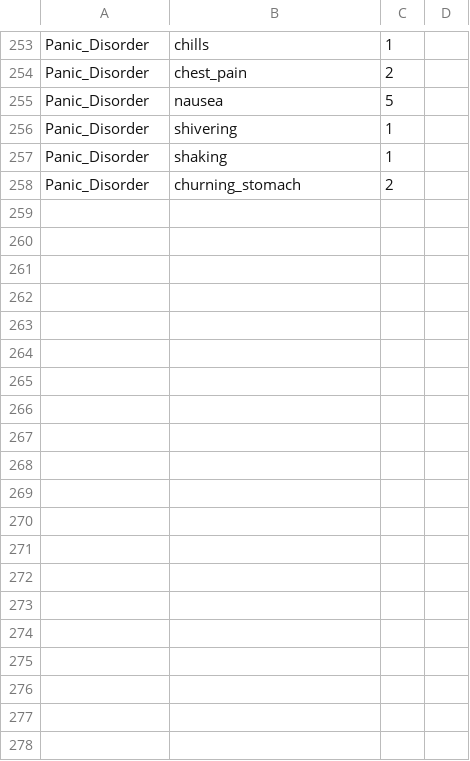
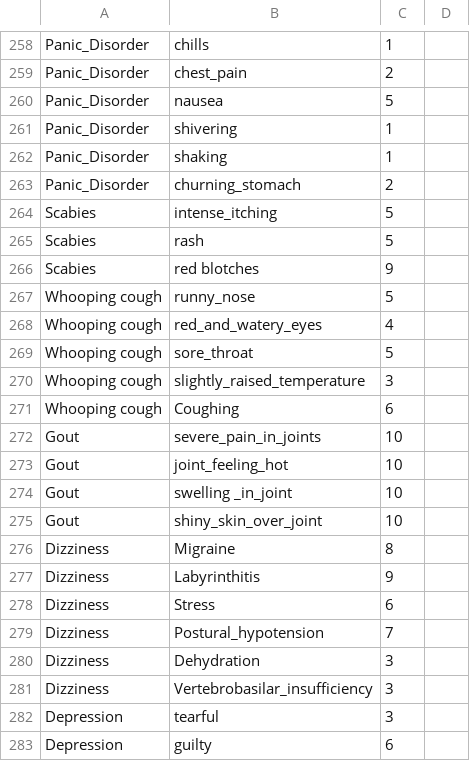
Before and after one commit to 1kingofattitude1/SMART-1, a CSV file: disease_dataset.csv, drawn as a sheet; only a part is shown, gaps mark what is left out; the diff covers the shown part only.

Commit message:
Update disease_dataset.csv

```diff
--- a/disease_dataset.csv
+++ b/disease_dataset.csv
@@ -258 +263,21 @@ Panic_Disorder,shaking,1,
 Panic_Disorder,churning_stomach,2,
+Scabies,intense_itching,5,
+Scabies,rash,5,
+Scabies,red blotches,9,
+Whooping cough,runny_nose,5,
+Whooping cough,red_and_watery_eyes,4,
+Whooping cough,sore_throat,5,
+Whooping cough,slightly_raised_temperature,3,
+Whooping cough,Coughing,6,
+Gout,severe_pain_in_joints,10,
+Gout,joint_feeling_hot,10,
+Gout,swelling _in_joint,10,
+Gout,shiny_skin_over_joint,10,
+Dizziness,Migraine,8,
+Dizziness,Labyrinthitis,9,
+Dizziness,Stress,6,
+Dizziness,Postural_hypotension,7,
+Dizziness,Dehydration,3,
+Dizziness,Vertebrobasilar_insufficiency,3,
+Depression,tearful,3,
+Depression,guilty,6,
```
Also changed, not shown: 33 added rows and 31 edited cells elsewhere in this file.
